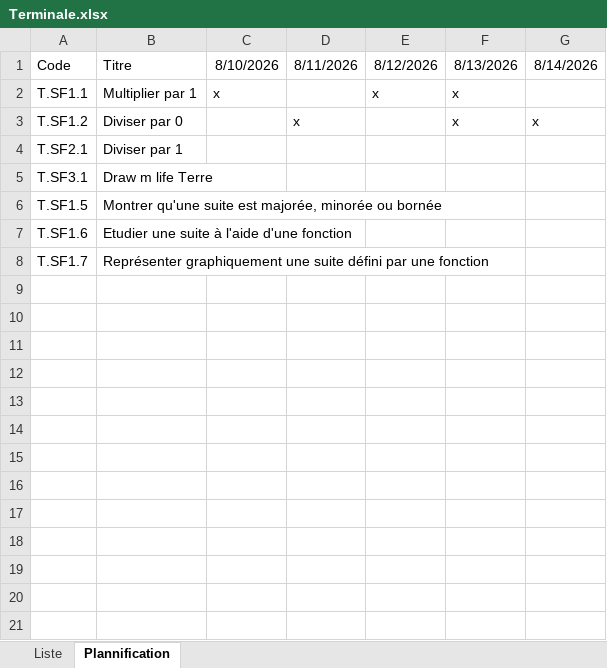
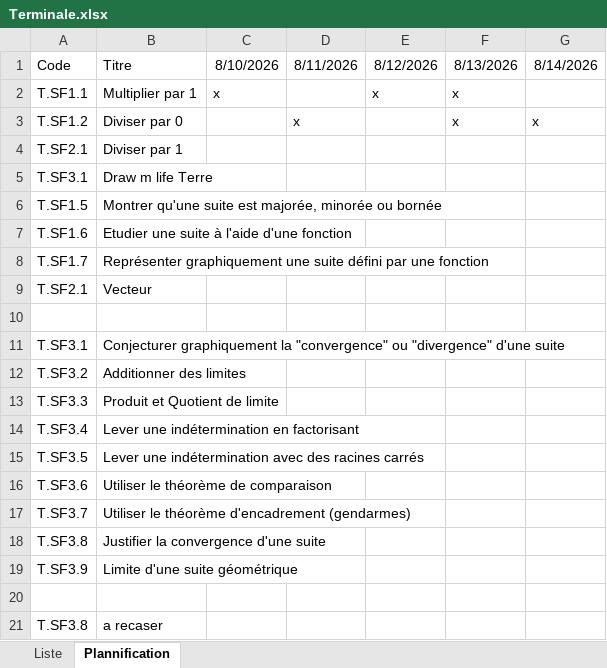
Before and after one commit to Ligne2Maths/Spirale2Maths, an Excel workbook: contenu/Terminale.xlsx, sheet Plannification, drawn as a sheet; values as stored, in another font and other column widths than the file's, no borders; the diff names each change by its address in the sheet, - before the commit and + after, or states it on an @@ line.

```diff
--- a/contenu/Terminale.xlsx (sheet Plannification)
+++ b/contenu/Terminale.xlsx (sheet Plannification)
+row 9: T.SF2.1 | Vecteur
+row 10: (empty)
+row 11: T.SF3.1 | Conjecturer graphiquement la "convergence" ou "divergence" d'une suite
+row 12: T.SF3.2 | Additionner des limites
+row 13: T.SF3.3 | Produit et Quotient de limite
+row 14: T.SF3.4 | Lever une indétermination en factorisant
+row 15: T.SF3.5 | Lever une indétermination avec des racines carrés
+row 16: T.SF3.6 | Utiliser le théorème de comparaison
+row 17: T.SF3.7 | Utiliser le théorème d'encadrement (gendarmes)
+row 18: T.SF3.8 | Justifier la convergence d'une suite
+row 19: T.SF3.9 | Limite d'une suite géométrique
+row 20: (empty)
+row 21: T.SF3.8 | a recaser
```
Also changed, not shown: sheet Liste, 2 other files.
